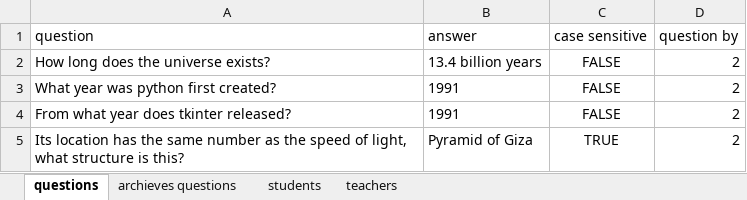
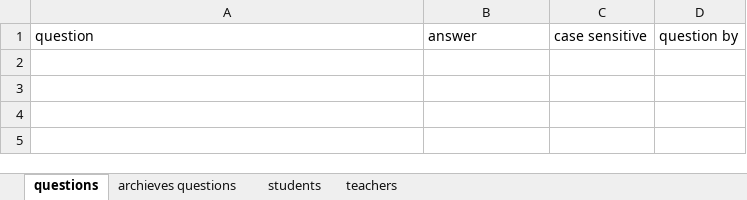
Before and after one commit to RyannKim327/Python-Programming-Compillation, an Excel workbook: GUI/final project/data.xlsx, sheet questions, drawn as a sheet; values as stored, in another font and other column widths than the file's, no borders; the diff names each change by its address in the sheet, - before the commit and + after, or states it on an @@ line.

```diff
--- a/GUI/final project/data.xlsx (sheet questions)
+++ b/GUI/final project/data.xlsx (sheet questions)
-row 2: How long does the universe exists? | 13.4 billion years | FALSE | 2
-row 3: What year was python first created? | 1991 | FALSE | 2
-row 4: From what year does tkinter released? | 1991 | FALSE | 2
-row 5: Its location has the same number as the speed of light, what structure is this? | Pyramid of Giza | TRUE | 2
```
Also changed, not shown: sheet students, sheet teachers, GUI/registration/employee/employees.xlsx, 1 other file.
